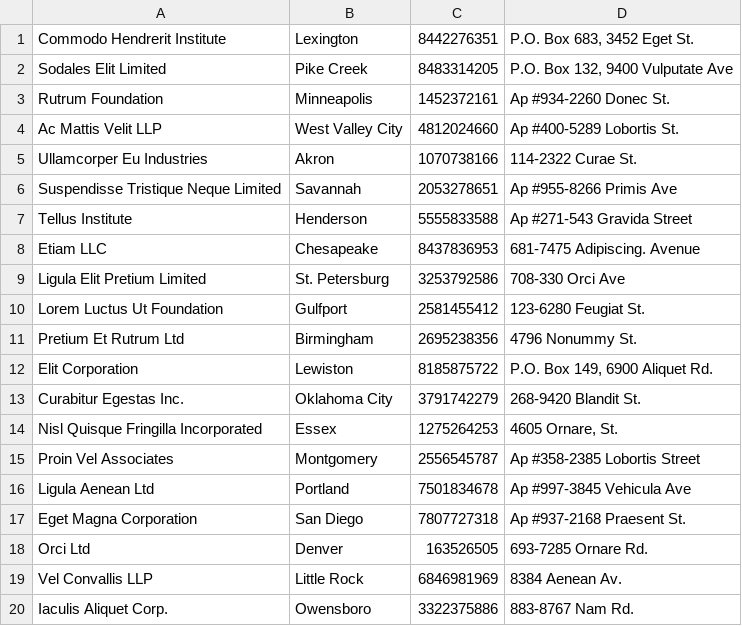
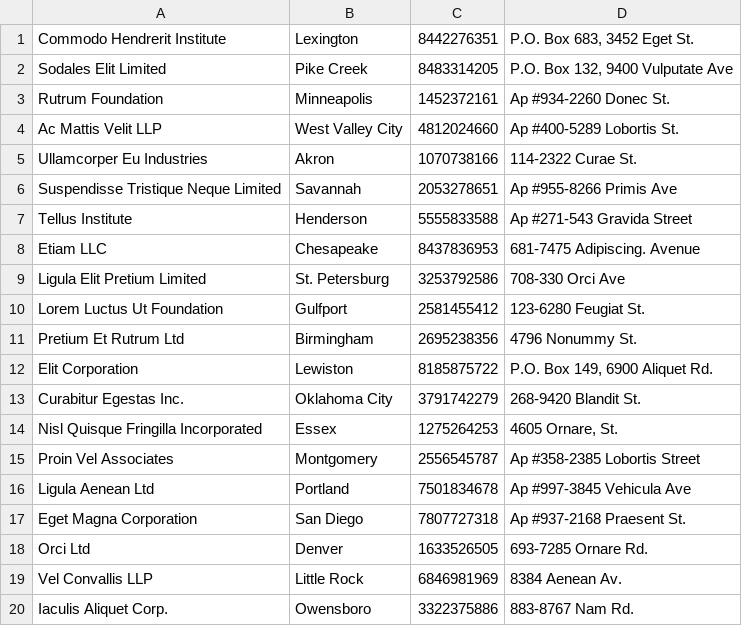
Before and after one commit to Skylar1245/CSE-3241, a CSV file: src/data/Manufacturer.csv, drawn as a sheet.

Commit message:
another one

```diff
--- a/src/data/Manufacturer.csv
+++ b/src/data/Manufacturer.csv
@@ -17,3 +17,3 @@ Ligula Aenean Ltd,Portland,7501834678,Ap #997-3845 Vehicula Ave
 Eget Magna Corporation,San Diego,7807727318,Ap #937-2168 Praesent St.
-Orci Ltd,Denver,163526505,693-7285 Ornare Rd.
+Orci Ltd,Denver,1633526505,693-7285 Ornare Rd.
 Vel Convallis LLP,Little Rock,6846981969,8384 Aenean Av.
```
